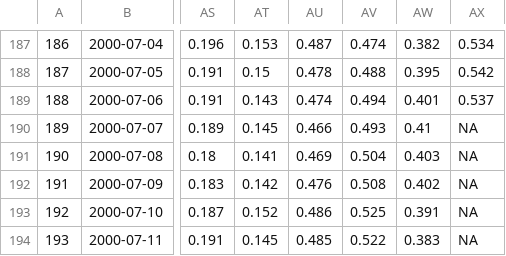
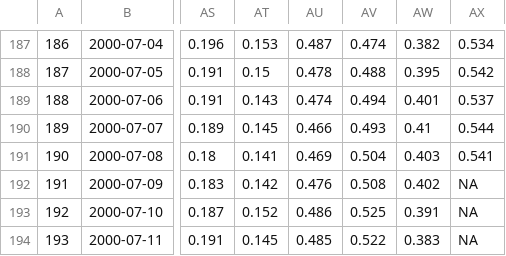
Before and after one commit to RobinKohrs/climateTracker, a CSV file: output/daily_sst/daily_sst_anomalies.csv, drawn as a sheet; only a part is shown, gaps mark what is left out; the diff names each change by its address in the sheet, - before the commit and + after, or states it on an @@ line.

```diff
--- a/output/daily_sst/daily_sst_anomalies.csv
+++ b/output/daily_sst/daily_sst_anomalies.csv
-AX190: NA
+AX190: 0.544
-AX191: NA
+AX191: 0.541
```
Also changed, not shown: output/daily_sst/daily_sst.csv.
